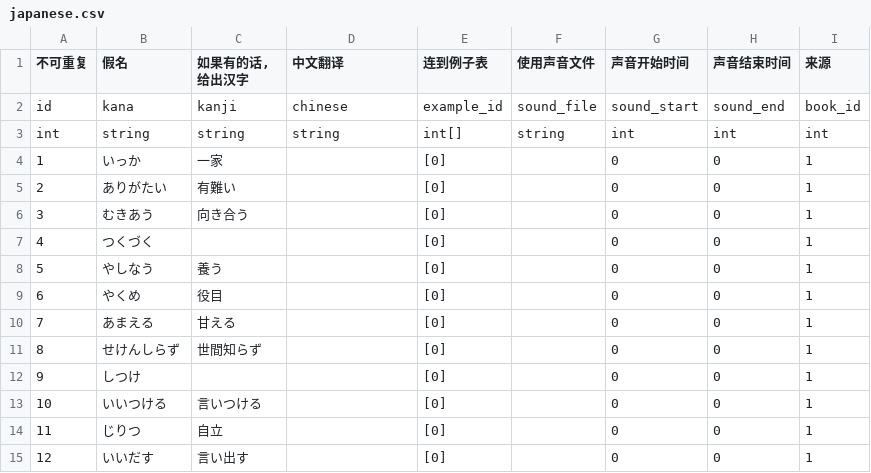
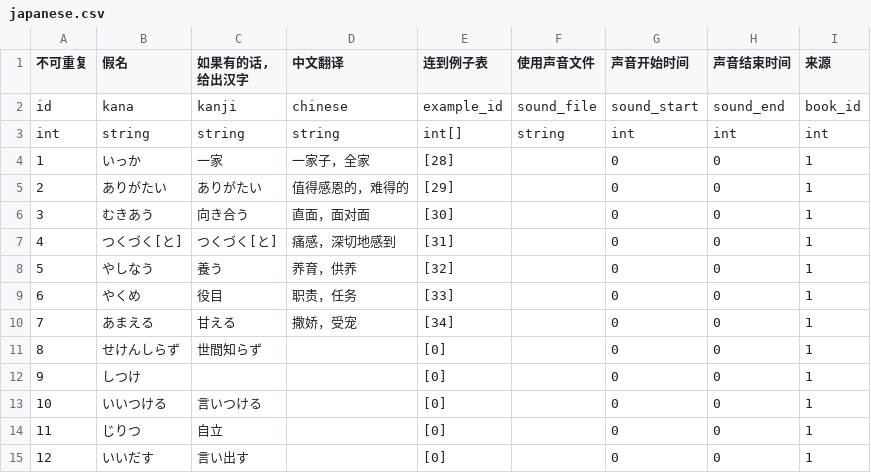
Before and after one commit to v012345/NightOwlToolsV2, a CSV file: tool_scripts/单词游戏/japanese.csv, drawn as a sheet; only a part is shown.

```diff
--- a/tool_scripts/单词游戏/japanese.csv
+++ b/tool_scripts/单词游戏/japanese.csv
@@ -3,9 +3,9 @@ id,kana,kanji,chinese,example_id,sound_file,sound_start,sound_end,book_id
 int,string,string,string,int[],string,int,int,int
-1,いっか,一家,,[0],,0,0,1
-2,ありがたい,有難い,,[0],,0,0,1
-3,むきあう,向き合う,,[0],,0,0,1
-4,つくづく,,,[0],,0,0,1
-5,やしなう,養う,,[0],,0,0,1
-6,やくめ,役目,,[0],,0,0,1
-7,あまえる,甘える,,[0],,0,0,1
+1,いっか,一家,一家子，全家,[28],,0,0,1
+2,ありがたい,ありがたい,值得感恩的，难得的,[29],,0,0,1
+3,むきあう,向き合う,直面，面对面,[30],,0,0,1
+4,つくづく[と],つくづく[と],痛感，深切地感到,[31],,0,0,1
+5,やしなう,養う,养育，供养,[32],,0,0,1
+6,やくめ,役目,职责，任务,[33],,0,0,1
+7,あまえる,甘える,撒娇，受宠,[34],,0,0,1
 8,せけんしらず,世間知らず,,[0],,0,0,1
```
Also changed, not shown: tool_scripts/单词游戏/example.csv, 7 other files.
